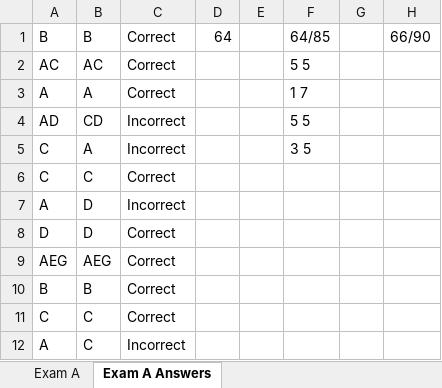
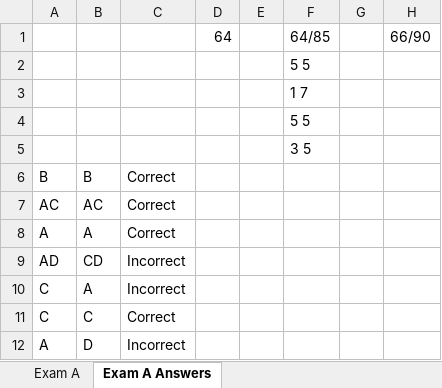
Before and after one commit to ethansilvas/security-plus, an Excel workbook: ProfessorMesser/PracticeExams.xlsx, sheet Exam A Answers, drawn as a sheet; only a part is shown; the shorter side is filled out with more unchanged rows; values as stored, in another font and other column widths than the file's, no borders; addresses are those after the commit; the diff names each change by its address in the sheet, - before the commit and + after, or states it on an @@ line.

Commit message:
practice exam

```diff
--- a/ProfessorMesser/PracticeExams.xlsx (sheet Exam A Answers)
+++ b/ProfessorMesser/PracticeExams.xlsx (sheet Exam A Answers)
+row 1:  |  |  | 64 |  | 64/85 |  | 66/90
+row 2:  |  |  |  |  | 5 5
+row 3:  |  |  |  |  | 1 7
+row 4:  |  |  |  |  | 5 5
+row 5:  |  |  |  |  | 3 5
-D6: 64
+D6: (empty)
-F6: 64/85
+F6: (empty)
-H6: 66/90
+H6: (empty)
-F7: 5 5
+F7: (empty)
-F8: 1 7
+F8: (empty)
-F9: 5 5
+F9: (empty)
-F10: 3 5
+F10: (empty)
```
Also changed, not shown: formulas that keep their value.
